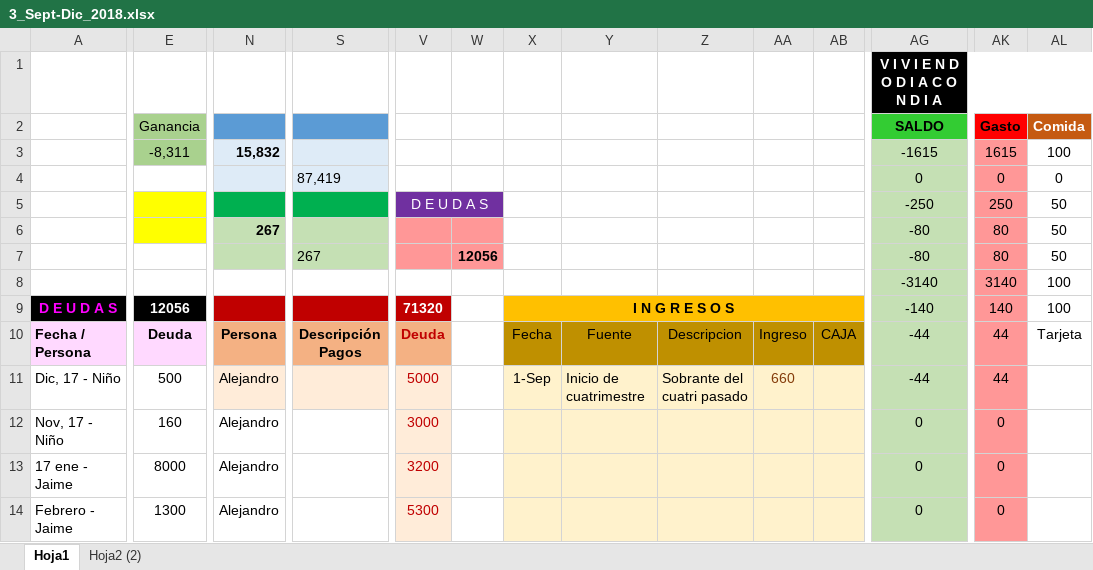
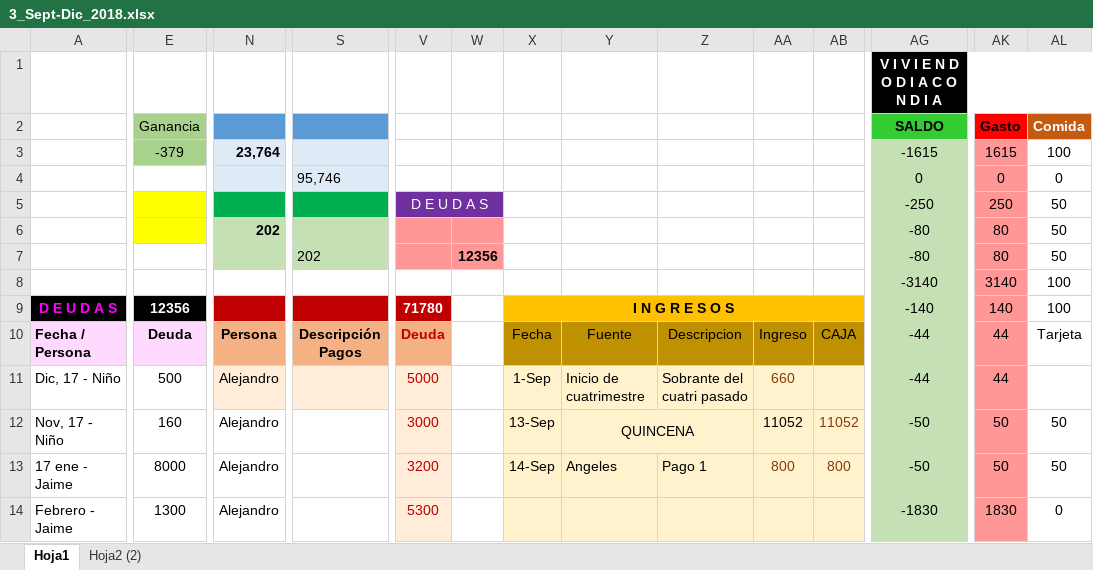
Before and after one commit to Adrifelcha/Adrifelcha, an Excel workbook: Finanzas/3_Sept-Dic_2018.xlsx, sheet Hoja1, drawn as a sheet; only a part is shown, gaps mark what is left out; values as stored, in another font and other column widths than the file's, no borders; the diff covers the shown part only; the diff names each change by its address in the sheet, - before the commit and + after, or states it on an @@ line.

```diff
--- a/Finanzas/3_Sept-Dic_2018.xlsx (sheet Hoja1)
+++ b/Finanzas/3_Sept-Dic_2018.xlsx (sheet Hoja1)
-E3 (Ganancia): -8,311
+E3 (Ganancia): -379
-N3: 15,832
+N3: 23,764
-S4: 87,419
+S4: 95,746
-N6: 267
+N6: 202
-S7: 267
+S7: 202
-W7: 12056
+W7: 12356
-E9 (Ganancia): 12056
+E9 (Ganancia): 12356
-V9: 71320
+V9: 71780
-X12: (empty)
+X12: 13-Sep
-Y12: (empty)
+Y12: QUINCENA
+Y12:Z12 merged
-AA12: (empty)
+AA12: 11052
-AB12: (empty)
+AB12: 11052
-AG12:AG13 (SALDO): 0
+AG12:AG13 (SALDO): -50
-AK12:AK13 (Gasto): 0
+AK12:AK13 (Gasto): 50
-AL12:AL13 (Comida): (empty)
+AL12:AL13 (Comida): 50
-X13: (empty)
+X13: 14-Sep
-Y13: (empty)
+Y13: Angeles
-Z13: (empty)
+Z13: Pago 1
-AA13: (empty)
+AA13: 800
-AB13: (empty)
+AB13: 800
-AG14 (SALDO): 0
+AG14 (SALDO): -1830
-AK14 (Gasto): 0
+AK14 (Gasto): 1830
-AL14 (Comida): (empty)
+AL14 (Comida): 0
```
Also changed, not shown: 3 added rows, 3 removed rows, 98 edited cells and cell formats elsewhere in this sheet, formulas that keep their value, 10 other files.
